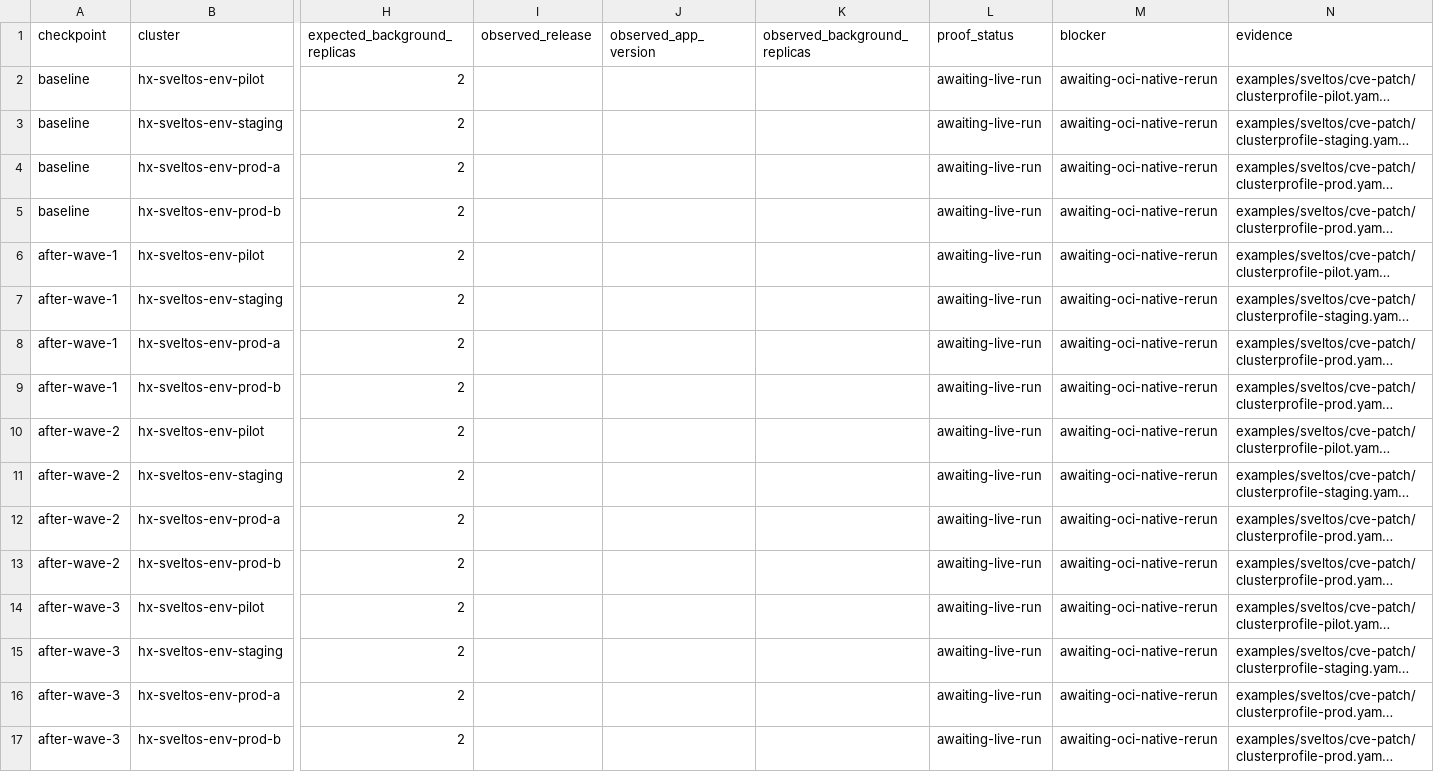
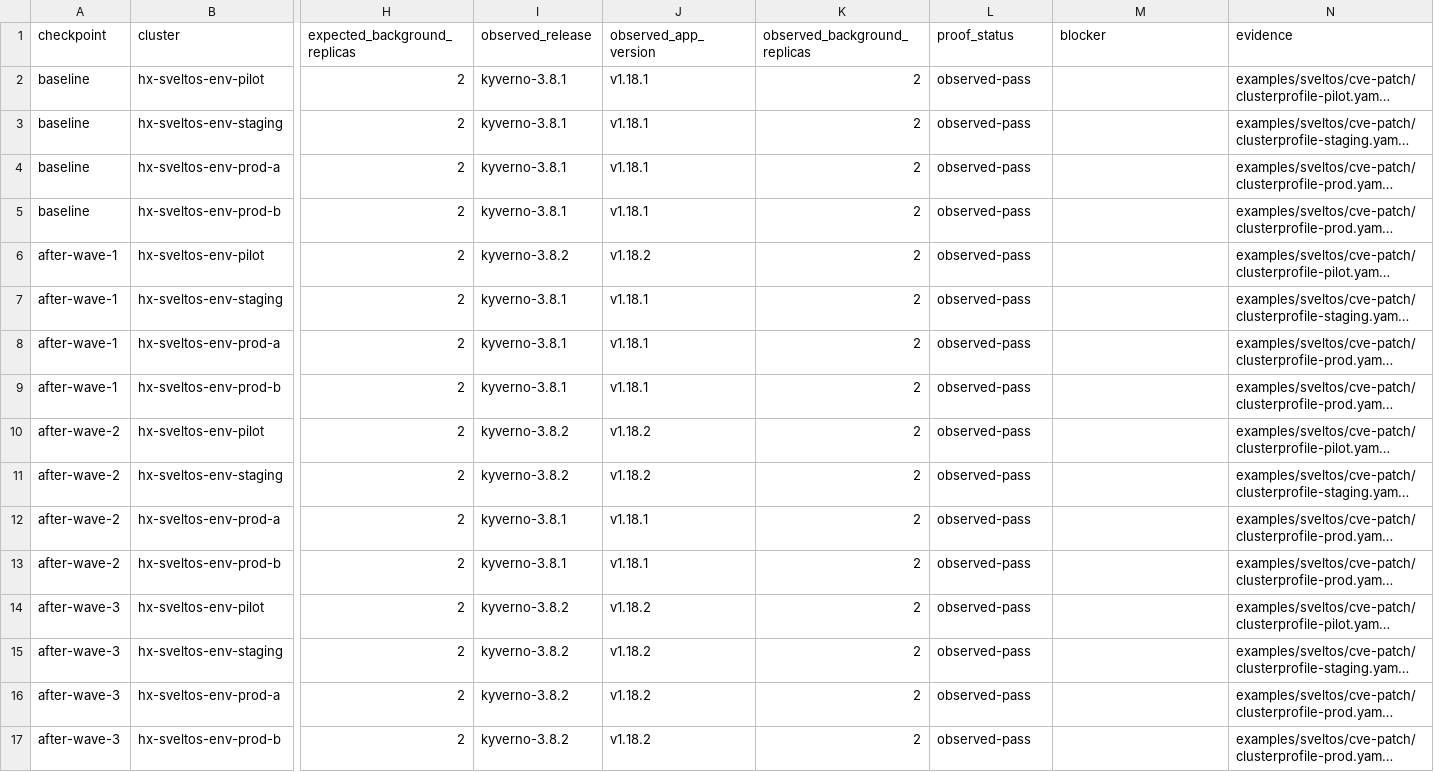
Before and after one commit to confighub/sveltos-confighub, a CSV file: data/sveltos-cve-patch/matrix.csv, drawn as a sheet; only a part is shown, gaps mark what is left out; long unchanged cells end in …; the diff names each change by its address in the sheet, - before the commit and + after, or states it on an @@ line.

```diff
--- a/data/sveltos-cve-patch/matrix.csv
+++ b/data/sveltos-cve-patch/matrix.csv
-I2:I5 (observed_release): (empty)
+I2:I5 (observed_release): kyverno-3.8.1
-J2:J5 (observed_app_version): (empty)
+J2:J5 (observed_app_version): v1.18.1
-K2:K17 (observed_background_replicas): (empty)
+K2:K17 (observed_background_replicas): 2
-L2:L17 (proof_status): awaiting-live-run
+L2:L17 (proof_status): observed-pass
-M2:M17 (blocker): awaiting-oci-native-rerun
+M2:M17 (blocker): (empty)
-I6 (observed_release): (empty)
+I6 (observed_release): kyverno-3.8.2
-J6 (observed_app_version): (empty)
+J6 (observed_app_version): v1.18.2
-I7:I9 (observed_release): (empty)
+I7:I9 (observed_release): kyverno-3.8.1
-J7:J9 (observed_app_version): (empty)
+J7:J9 (observed_app_version): v1.18.1
-I10:I11 (observed_release): (empty)
+I10:I11 (observed_release): kyverno-3.8.2
-J10:J11 (observed_app_version): (empty)
+J10:J11 (observed_app_version): v1.18.2
-I12:I13 (observed_release): (empty)
+I12:I13 (observed_release): kyverno-3.8.1
-J12:J13 (observed_app_version): (empty)
+J12:J13 (observed_app_version): v1.18.1
-I14:I17 (observed_release): (empty)
+I14:I17 (observed_release): kyverno-3.8.2
-J14:J17 (observed_app_version): (empty)
+J14:J17 (observed_app_version): v1.18.2
```
Also changed, not shown: data/sveltos-bulk-ops/matrix.csv, 10 other files.
